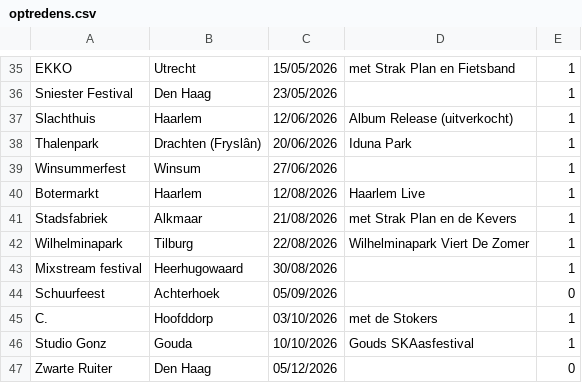
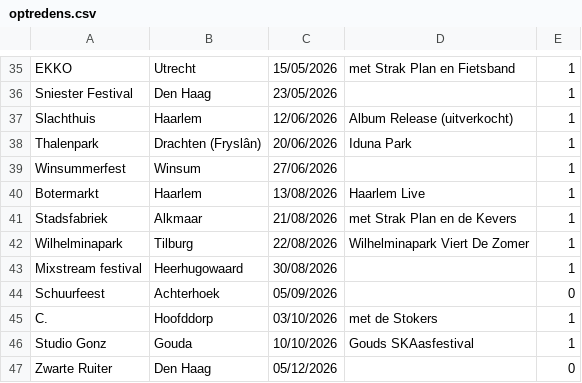
Before and after one commit to ToosKrak/ToosKrak.github.io, a CSV file: CSV/optredens.csv, drawn as a sheet; only a part is shown, gaps mark what is left out.

```diff
--- a/CSV/optredens.csv
+++ b/CSV/optredens.csv
@@ -39,3 +39,3 @@ Thalenpark,Drachten (Fryslân),20/06/2026,Iduna Park,1
 Winsummerfest,Winsum,27/06/2026,,1
-Botermarkt,Haarlem,12/08/2026,Haarlem Live,1
+Botermarkt,Haarlem,13/08/2026,Haarlem Live,1
 Stadsfabriek,Alkmaar,21/08/2026,met Strak Plan en de Kevers,1
```
Also changed, not shown: 1 other file.
